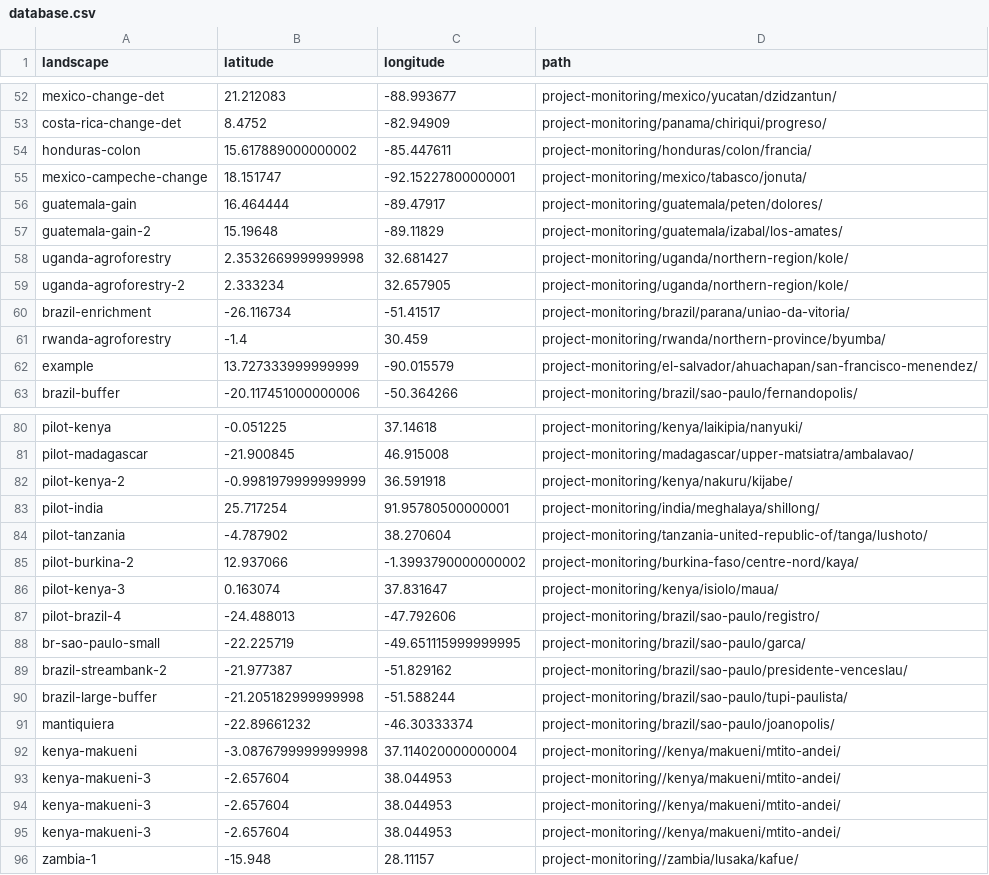
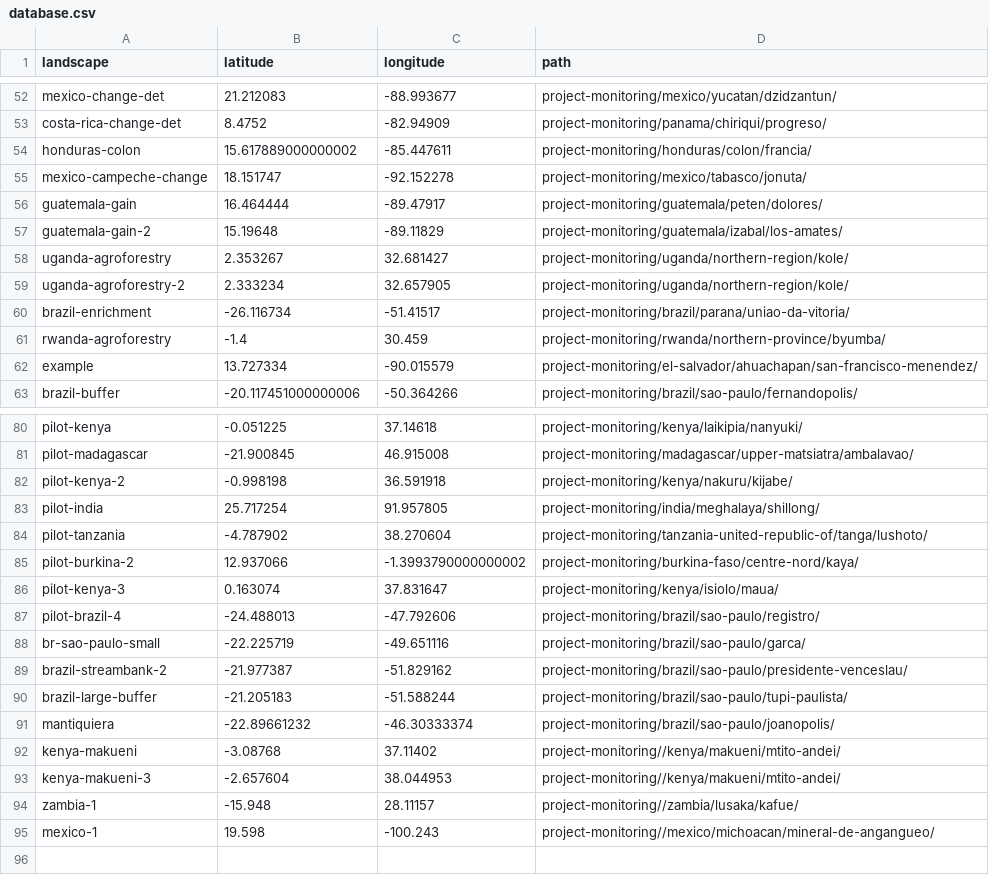
Before and after one commit to wri/sentinel-tree-cover, a CSV file: project-monitoring/database.csv, drawn as a sheet; only a part is shown, gaps mark what is left out; the diff covers the shown part only.

```diff
--- a/project-monitoring/database.csv
+++ b/project-monitoring/database.csv
@@ -54,6 +54,6 @@ costa-rica-change-det,8.4752,-82.94909,project-monitoring/panama/chiriqui/progre
 honduras-colon,15.617889000000002,-85.447611,project-monitoring/honduras/colon/francia/
-mexico-campeche-change,18.151747,-92.15227800000001,project-monitoring/mexico/tabasco/jonuta/
+mexico-campeche-change,18.151747,-92.152278,project-monitoring/mexico/tabasco/jonuta/
 guatemala-gain,16.464444,-89.47917,project-monitoring/guatemala/peten/dolores/
 guatemala-gain-2,15.19648,-89.11829,project-monitoring/guatemala/izabal/los-amates/
-uganda-agroforestry,2.3532669999999998,32.681427,project-monitoring/uganda/northern-region/kole/
+uganda-agroforestry,2.353267,32.681427,project-monitoring/uganda/northern-region/kole/
 uganda-agroforestry-2,2.333234,32.657905,project-monitoring/uganda/northern-region/kole/
@@ -61,3 +61,3 @@ brazil-enrichment,-26.116734,-51.41517,project-monitoring/brazil/parana/uniao-da
 rwanda-agroforestry,-1.4,30.459,project-monitoring/rwanda/northern-province/byumba/
-example,13.727333999999999,-90.015579,project-monitoring/el-salvador/ahuachapan/san-francisco-menendez/
+example,13.727334,-90.015579,project-monitoring/el-salvador/ahuachapan/san-francisco-menendez/
 brazil-buffer,-20.117451000000006,-50.364266,project-monitoring/brazil/sao-paulo/fernandopolis/
@@ -81,4 +81,4 @@ pilot-kenya,-0.051225,37.14618,project-monitoring/kenya/laikipia/nanyuki/
 pilot-madagascar,-21.900845,46.915008,project-monitoring/madagascar/upper-matsiatra/ambalavao/
-pilot-kenya-2,-0.9981979999999999,36.591918,project-monitoring/kenya/nakuru/kijabe/
-pilot-india,25.717254,91.95780500000001,project-monitoring/india/meghalaya/shillong/
+pilot-kenya-2,-0.998198,36.591918,project-monitoring/kenya/nakuru/kijabe/
+pilot-india,25.717254,91.957805,project-monitoring/india/meghalaya/shillong/
 pilot-tanzania,-4.787902,38.270604,project-monitoring/tanzania-united-republic-of/tanga/lushoto/
@@ -87,10 +87,9 @@ pilot-kenya-3,0.163074,37.831647,project-monitoring/kenya/isiolo/maua/
 pilot-brazil-4,-24.488013,-47.792606,project-monitoring/brazil/sao-paulo/registro/
-br-sao-paulo-small,-22.225719,-49.651115999999995,project-monitoring/brazil/sao-paulo/garca/
+br-sao-paulo-small,-22.225719,-49.651116,project-monitoring/brazil/sao-paulo/garca/
 brazil-streambank-2,-21.977387,-51.829162,project-monitoring/brazil/sao-paulo/presidente-venceslau/
-brazil-large-buffer,-21.205182999999998,-51.588244,project-monitoring/brazil/sao-paulo/tupi-paulista/
+brazil-large-buffer,-21.205183,-51.588244,project-monitoring/brazil/sao-paulo/tupi-paulista/
 mantiquiera,-22.89661232,-46.30333374,project-monitoring/brazil/sao-paulo/joanopolis/
-kenya-makueni,-3.0876799999999998,37.114020000000004,project-monitoring//kenya/makueni/mtito-andei/
-kenya-makueni-3,-2.657604,38.044953,project-monitoring//kenya/makueni/mtito-andei/
-kenya-makueni-3,-2.657604,38.044953,project-monitoring//kenya/makueni/mtito-andei/
+kenya-makueni,-3.08768,37.11402,project-monitoring//kenya/makueni/mtito-andei/
 kenya-makueni-3,-2.657604,38.044953,project-monitoring//kenya/makueni/mtito-andei/
 zambia-1,-15.948,28.11157,project-monitoring//zambia/lusaka/kafue/
+mexico-1,19.598,-100.243,project-monitoring//mexico/michoacan/mineral-de-angangueo/
```
Also changed, not shown: 19 edited cells elsewhere in this file, 14 other files.
